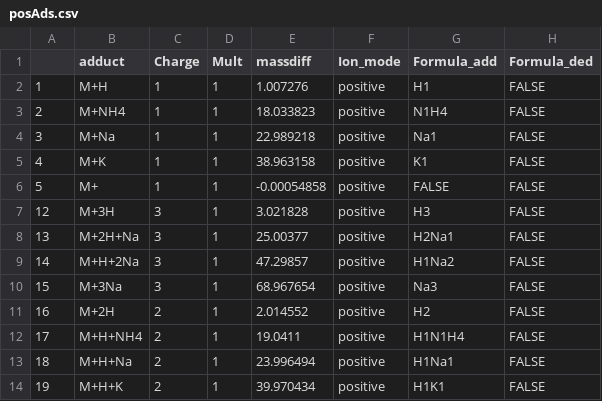
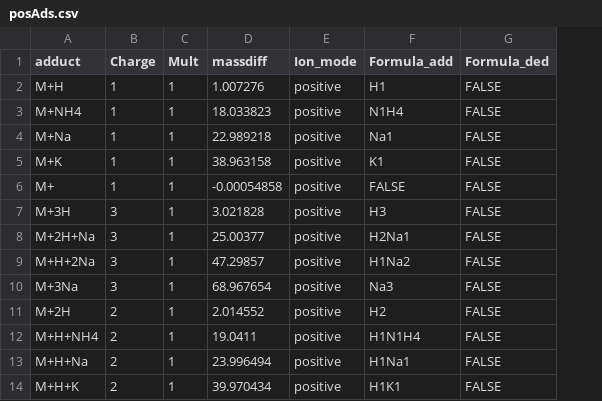
Before and after one commit to RogerGinBer/RHermes, a CSV file: inst/extdata/posAds.csv, drawn as a sheet; only a part is shown; the diff names each change by its address in the sheet, - before the commit and + after, or states it on an @@ line.

Commit message:
Corrected error in adduct tables

```diff
--- a/inst/extdata/posAds.csv
+++ b/inst/extdata/posAds.csv
-column A, rows 2-14: 1 | 2 | 3 | 4 | 5 | 12 | 13 | 14 | 15 | 16 | 17 | 18 | 19
```
Also changed, not shown: inst/extdata/negAds.csv.
